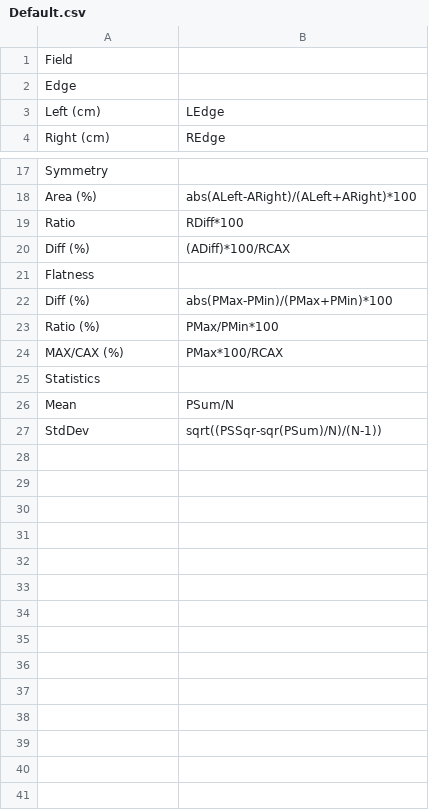
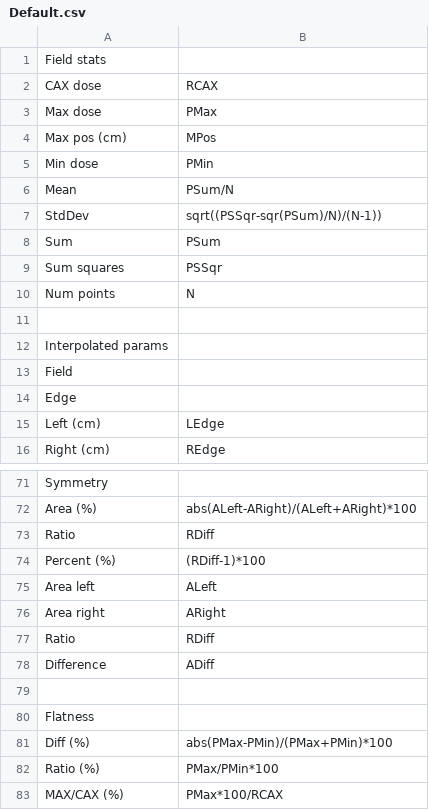
Before and after one commit to alanphys/BeamScheme, a CSV file: Protocols/Default.csv, drawn as a sheet; only a part is shown, gaps mark what is left out; the diff covers the shown part only.

```diff
--- a/Protocols/Default.csv
+++ b/Protocols/Default.csv
@@ -1 +1,13 @@
+"Field stats",,,
+"CAX dose",RCAX,,
+"Max dose",PMax,,
+"Max pos (cm)",MPos,,
+"Min dose",PMin,,
+Mean,PSum/N,,
+StdDev,sqrt((PSSqr-sqr(PSum)/N)/(N-1)),,
+Sum,PSum,,
+"Sum squares",PSSqr,,
+"Num points",N,,
+,,,
+"Interpolated params",,,
 Field,,,
@@ -18,4 +72,9 @@ Symmetry,,,
 "   Area (%)",abs(ALeft-ARight)/(ALeft+ARight)*100,,
-"   Ratio",RDiff*100,,
-"   Diff (%)",(ADiff)*100/RCAX,,
+"   Ratio",RDiff,,
+"   Percent (%)",(RDiff-1)*100,,
+"Area left",ALeft,,
+"Area right",ARight,,
+Ratio,RDiff,,
+Difference,ADiff,,
+,,,
 Flatness,,,
@@ -24,4 +83 @@ Flatness,,,
 "   MAX/CAX (%)",PMax*100/RCAX,,
-Statistics,,,
-"   Mean",PSum/N,,
-"   StdDev",sqrt((PSSqr-sqr(PSum)/N)/(N-1)),,
```
Also changed, not shown: 42 added rows elsewhere in this file, Protocols/AllParams.csv, 10 other files.
